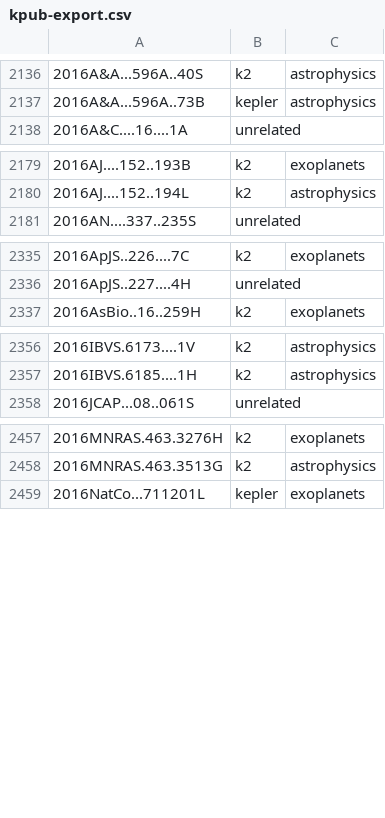
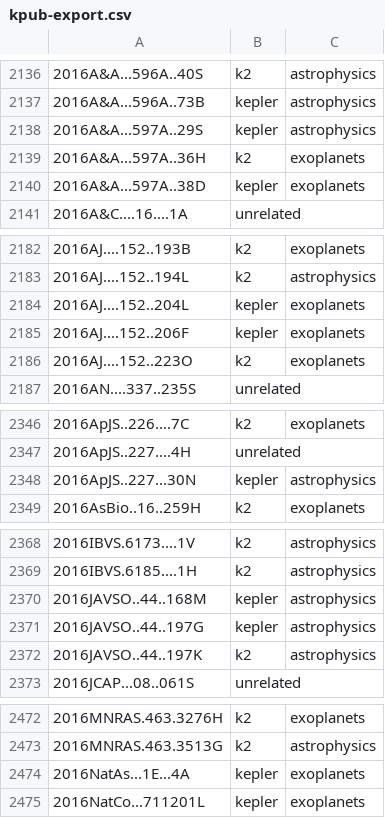
Before and after one commit to KeplerGO/kpub, a CSV file: data/kpub-export.csv, drawn as a sheet; only a part is shown, gaps mark what is left out; the diff covers the shown part only.

```diff
--- a/data/kpub-export.csv
+++ b/data/kpub-export.csv
@@ -2137,2 +2137,5 @@
 2016A&A...596A..73B,kepler,astrophysics
+2016A&A...597A..29S,kepler,astrophysics
+2016A&A...597A..36H,k2,exoplanets
+2016A&A...597A..38D,kepler,exoplanets
 2016A&C....16....1A,unrelated,
@@ -2180,2 +2183,5 @@
 2016AJ....152..194L,k2,astrophysics
+2016AJ....152..204L,kepler,exoplanets
+2016AJ....152..206F,kepler,exoplanets
+2016AJ....152..223O,k2,exoplanets
 2016AN....337..235S,unrelated,
@@ -2336,2 +2347,3 @@
 2016ApJS..227....4H,unrelated,
+2016ApJS..227...30N,kepler,astrophysics
 2016AsBio..16..259H,k2,exoplanets
@@ -2357,2 +2369,5 @@
 2016IBVS.6185....1H,k2,astrophysics
+2016JAVSO..44..168M,kepler,astrophysics
+2016JAVSO..44..197G,kepler,astrophysics
+2016JAVSO..44..197K,k2,astrophysics
 2016JCAP...08..061S,unrelated,
@@ -2458,2 +2473,3 @@
 2016MNRAS.463.3513G,k2,astrophysics
+2016NatAs...1E...4A,kepler,exoplanets
 2016NatCo...711201L,kepler,exoplanets
```
Also changed, not shown: 24 added rows elsewhere in this file, 1 other file.
